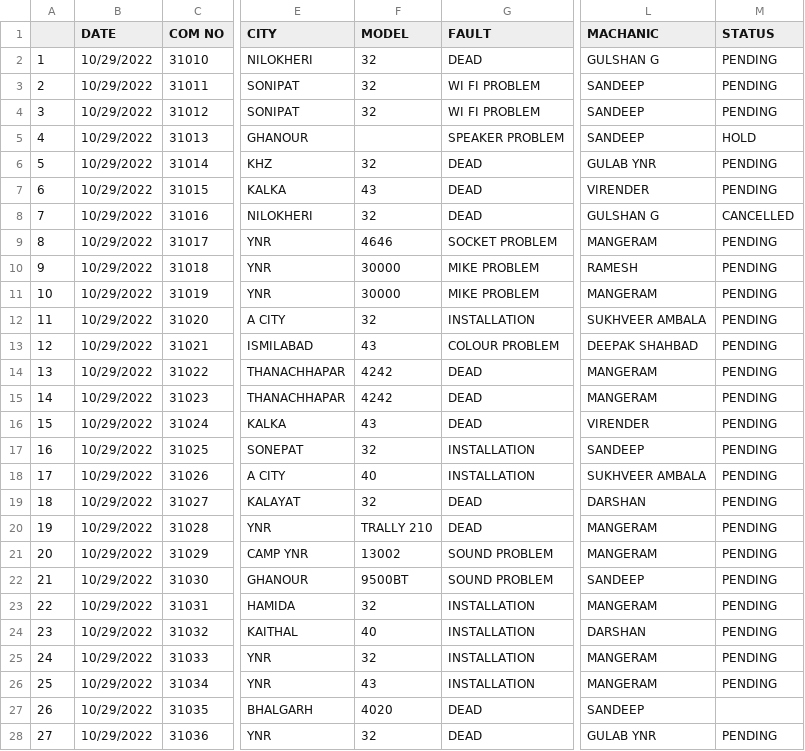
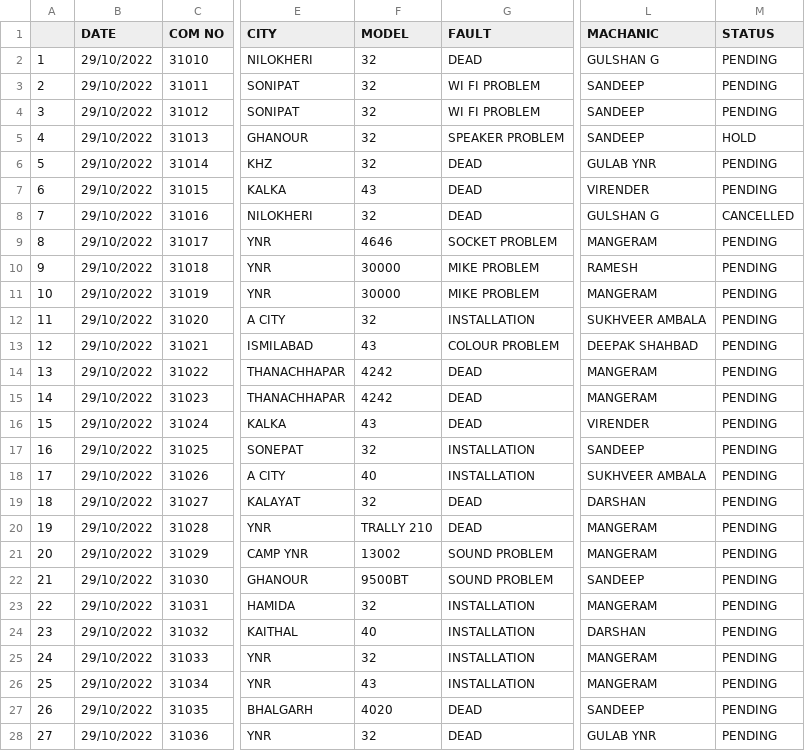
Before and after one commit to prashantmodgil/supreme, a CSV file: lib/seed/app4/29-10-2022.csv, drawn as a sheet; only a part is shown, gaps mark what is left out; the diff covers the shown part only; the diff names each change by its address in the sheet, - before the commit and + after, or states it on an @@ line.

```diff
--- a/lib/seed/app4/29-10-2022.csv
+++ b/lib/seed/app4/29-10-2022.csv
-B2:B28 (DATE): 10/29/2022
+B2:B28 (DATE): 29/10/2022
-F5 (MODEL): (empty)
+F5 (MODEL): 32
-M27 (STATUS): (empty)
+M27 (STATUS): PENDING
```
Also changed, not shown: 1 edited cell elsewhere in this file, lib/seed/app4/1-11-2022.csv, lib/seed/app4/2-11-2022.csv, 19 other files.
